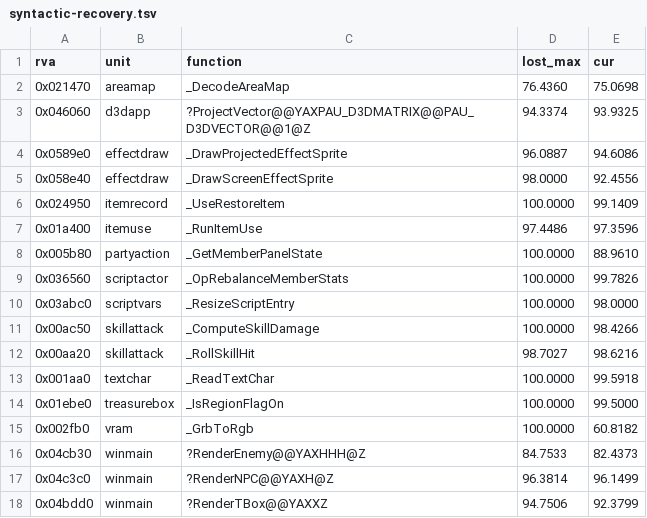
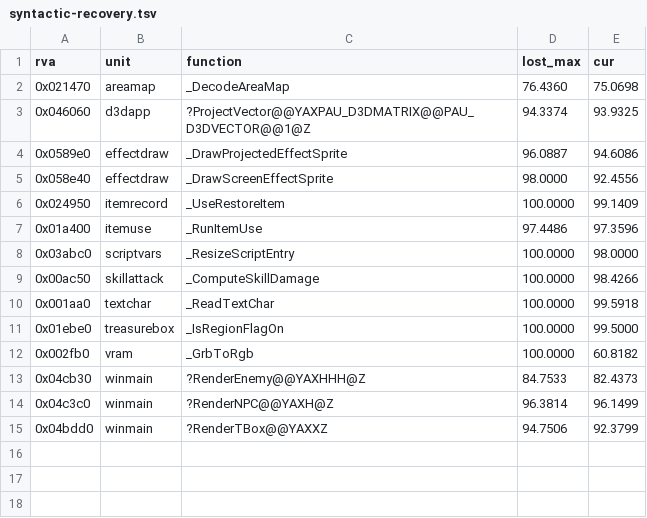
Before and after one commit to sushi-shi/giten-decomp, a TSV file: docs/todos/syntactic-recovery.tsv, drawn as a sheet.

```diff
--- a/docs/todos/syntactic-recovery.tsv
+++ b/docs/todos/syntactic-recovery.tsv
@@ -7,7 +7,4 @@ rva	unit	function	lost_max	cur
 0x01a400	itemuse	_RunItemUse	97.4486	97.3596
-0x005b80	partyaction	_GetMemberPanelState	100.0000	88.9610
-0x036560	scriptactor	_OpRebalanceMemberStats	100.0000	99.7826
 0x03abc0	scriptvars	_ResizeScriptEntry	100.0000	98.0000
 0x00ac50	skillattack	_ComputeSkillDamage	100.0000	98.4266
-0x00aa20	skillattack	_RollSkillHit	98.7027	98.6216
 0x001aa0	textchar	_ReadTextChar	100.0000	99.5918
```
Also changed, not shown: 1 other file.
